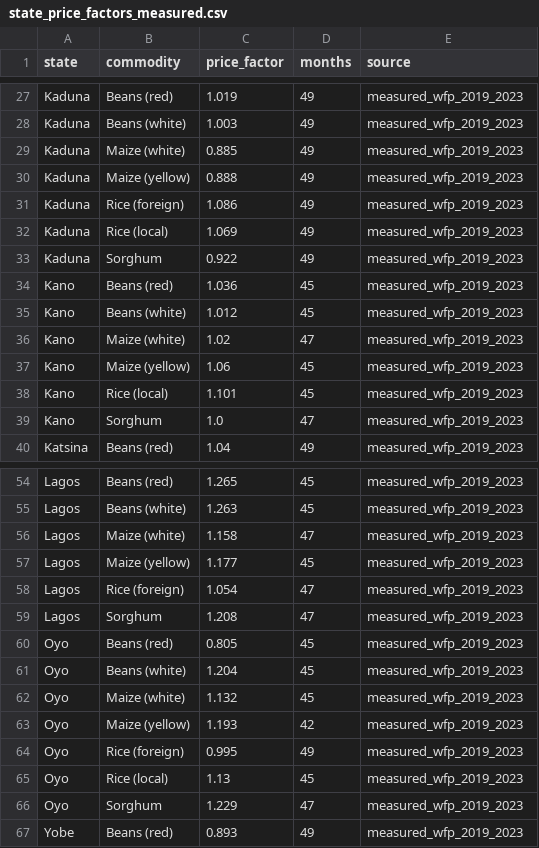
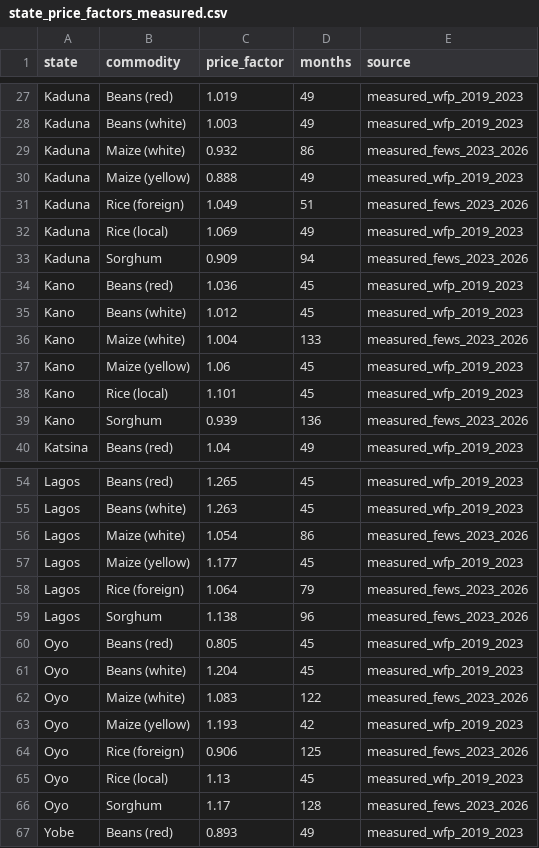
Before and after one commit to Agrolinking-Solutions/Agrolinking-Intelligence, a CSV file: data/external/state_price_factors_measured.csv, drawn as a sheet; only a part is shown, gaps mark what is left out; the diff covers the shown part only.

```diff
--- a/data/external/state_price_factors_measured.csv
+++ b/data/external/state_price_factors_measured.csv
@@ -28,13 +28,13 @@ Kaduna,Beans (red),1.019,49,measured_wfp_2019_2023
 Kaduna,Beans (white),1.003,49,measured_wfp_2019_2023
-Kaduna,Maize (white),0.885,49,measured_wfp_2019_2023
+Kaduna,Maize (white),0.932,86,measured_fews_2023_2026
 Kaduna,Maize (yellow),0.888,49,measured_wfp_2019_2023
-Kaduna,Rice (foreign),1.086,49,measured_wfp_2019_2023
+Kaduna,Rice (foreign),1.049,51,measured_fews_2023_2026
 Kaduna,Rice (local),1.069,49,measured_wfp_2019_2023
-Kaduna,Sorghum,0.922,49,measured_wfp_2019_2023
+Kaduna,Sorghum,0.909,94,measured_fews_2023_2026
 Kano,Beans (red),1.036,45,measured_wfp_2019_2023
 Kano,Beans (white),1.012,45,measured_wfp_2019_2023
-Kano,Maize (white),1.02,47,measured_wfp_2019_2023
+Kano,Maize (white),1.004,133,measured_fews_2023_2026
 Kano,Maize (yellow),1.06,45,measured_wfp_2019_2023
 Kano,Rice (local),1.101,45,measured_wfp_2019_2023
-Kano,Sorghum,1.0,47,measured_wfp_2019_2023
+Kano,Sorghum,0.939,136,measured_fews_2023_2026
 Katsina,Beans (red),1.04,49,measured_wfp_2019_2023
@@ -55,13 +55,13 @@ Lagos,Beans (red),1.265,45,measured_wfp_2019_2023
 Lagos,Beans (white),1.263,45,measured_wfp_2019_2023
-Lagos,Maize (white),1.158,47,measured_wfp_2019_2023
+Lagos,Maize (white),1.054,86,measured_fews_2023_2026
 Lagos,Maize (yellow),1.177,45,measured_wfp_2019_2023
-Lagos,Rice (foreign),1.054,47,measured_wfp_2019_2023
-Lagos,Sorghum,1.208,47,measured_wfp_2019_2023
+Lagos,Rice (foreign),1.064,79,measured_fews_2023_2026
+Lagos,Sorghum,1.138,96,measured_fews_2023_2026
 Oyo,Beans (red),0.805,45,measured_wfp_2019_2023
 Oyo,Beans (white),1.204,45,measured_wfp_2019_2023
-Oyo,Maize (white),1.132,45,measured_wfp_2019_2023
+Oyo,Maize (white),1.083,122,measured_fews_2023_2026
 Oyo,Maize (yellow),1.193,42,measured_wfp_2019_2023
-Oyo,Rice (foreign),0.995,49,measured_wfp_2019_2023
+Oyo,Rice (foreign),0.906,125,measured_fews_2023_2026
 Oyo,Rice (local),1.13,45,measured_wfp_2019_2023
-Oyo,Sorghum,1.229,47,measured_wfp_2019_2023
+Oyo,Sorghum,1.17,128,measured_fews_2023_2026
 Yobe,Beans (red),0.893,49,measured_wfp_2019_2023
```
Also changed, not shown: 9 edited cells elsewhere in this file, 16 other files.
